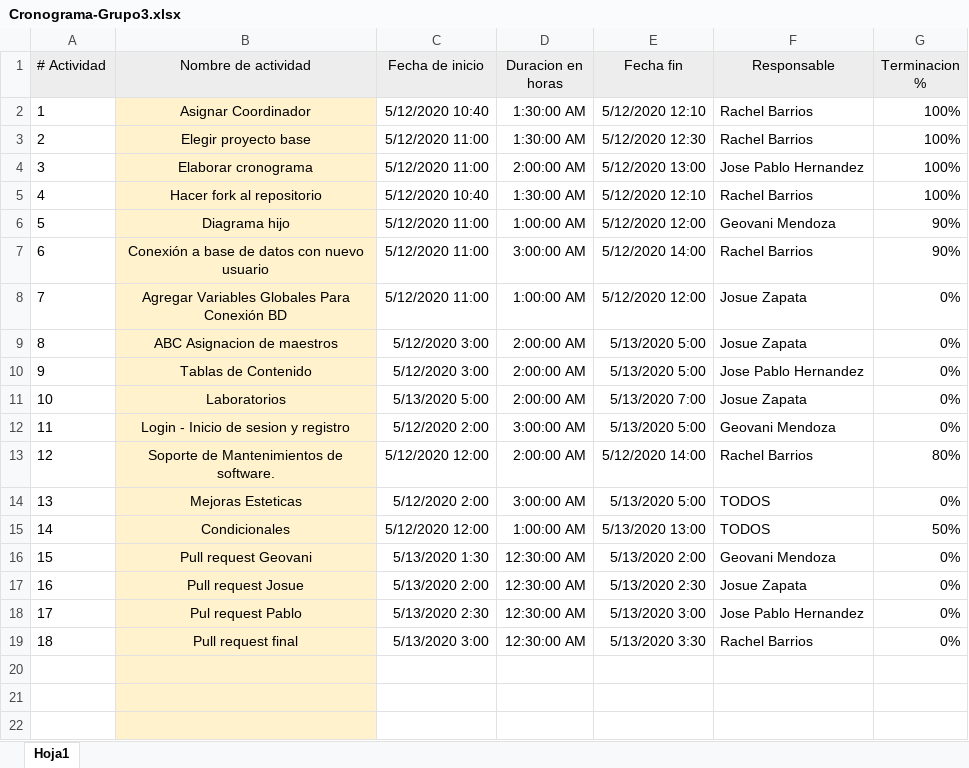
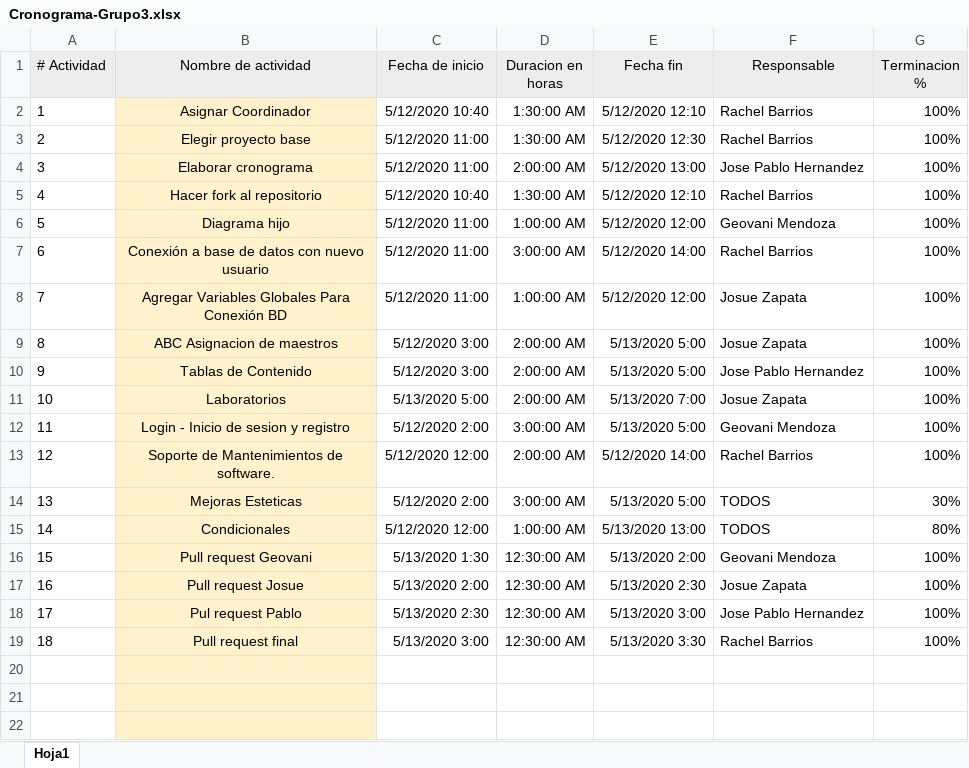
Before and after one commit to daguilae/ProyectosUMG, an Excel workbook: P3GA3/Cronograma Y Diagrama Hijo/Cronograma-Grupo3.xlsx, sheet Hoja1, drawn as a sheet; only a part is shown; values as stored, in another font and other column widths than the file's, no borders; charts and pictures not drawn; the diff names each change by its address in the sheet, - before the commit and + after, or states it on an @@ line.

Commit message:
actualizacion cronograma

```diff
--- a/P3GA3/Cronograma Y Diagrama Hijo/Cronograma-Grupo3.xlsx (sheet Hoja1)
+++ b/P3GA3/Cronograma Y Diagrama Hijo/Cronograma-Grupo3.xlsx (sheet Hoja1)
-G6:G7 (Terminacion %): 90%
+G6:G7 (Terminacion %): 100%
-G8:G12 (Terminacion %): 0%
+G8:G12 (Terminacion %): 100%
-G13 (Terminacion %): 80%
+G13 (Terminacion %): 100%
-G14 (Terminacion %): 0%
+G14 (Terminacion %): 30%
-G15 (Terminacion %): 50%
+G15 (Terminacion %): 80%
-G16:G19 (Terminacion %): 0%
+G16:G19 (Terminacion %): 100%
```
Also changed, not shown: 2 other files.
